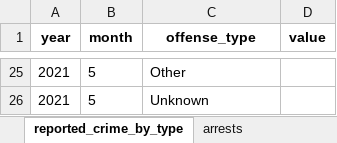
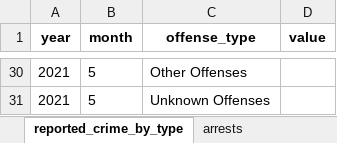
Before and after one commit to Recidiviz/justice-counts, an Excel workbook: publisher/public/assets/LAW_ENFORCEMENT.xlsx, sheet reported_crime_by_type, drawn as a sheet; only a part is shown, gaps mark what is left out; values as stored, in another font and other column widths than the file's, no borders; addresses are those after the commit; the diff covers the shown part only; the diff names each change by its address in the sheet, - before the commit and + after, or states it on an @@ line.

```diff
--- a/publisher/public/assets/LAW_ENFORCEMENT.xlsx (sheet reported_crime_by_type)
+++ b/publisher/public/assets/LAW_ENFORCEMENT.xlsx (sheet reported_crime_by_type)
-C30 (offense_type): Other
+C30 (offense_type): Other Offenses
-C31 (offense_type): Unknown
+C31 (offense_type): Unknown Offenses
```
Also changed, not shown: other rows of this sheet, sheet arrests_by_race, sheet arrests_by_type, sheet calls_for_service_by_type, sheet expenses_by_type, sheet use_of_force_by_type, other sheet tabs.
